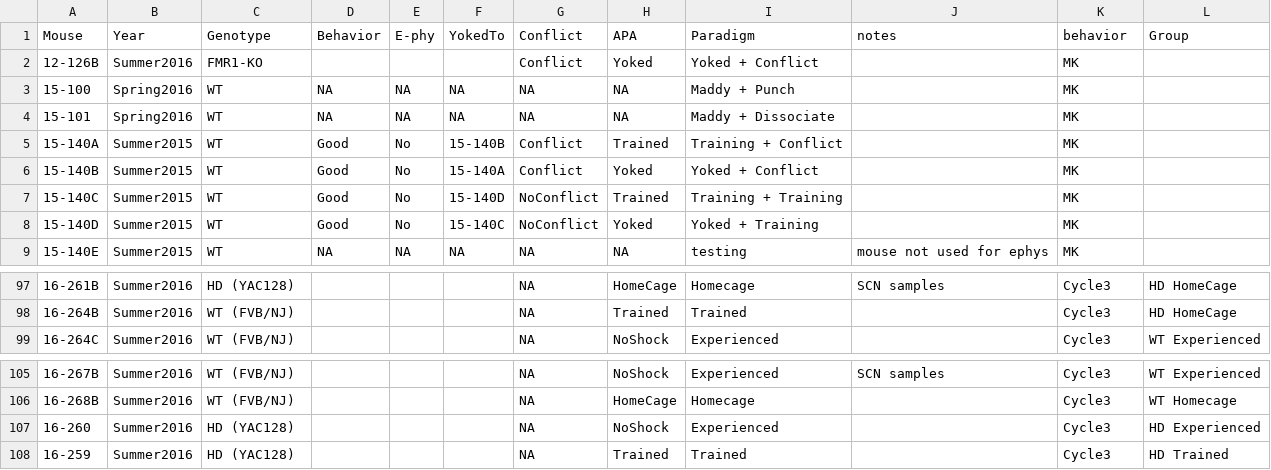
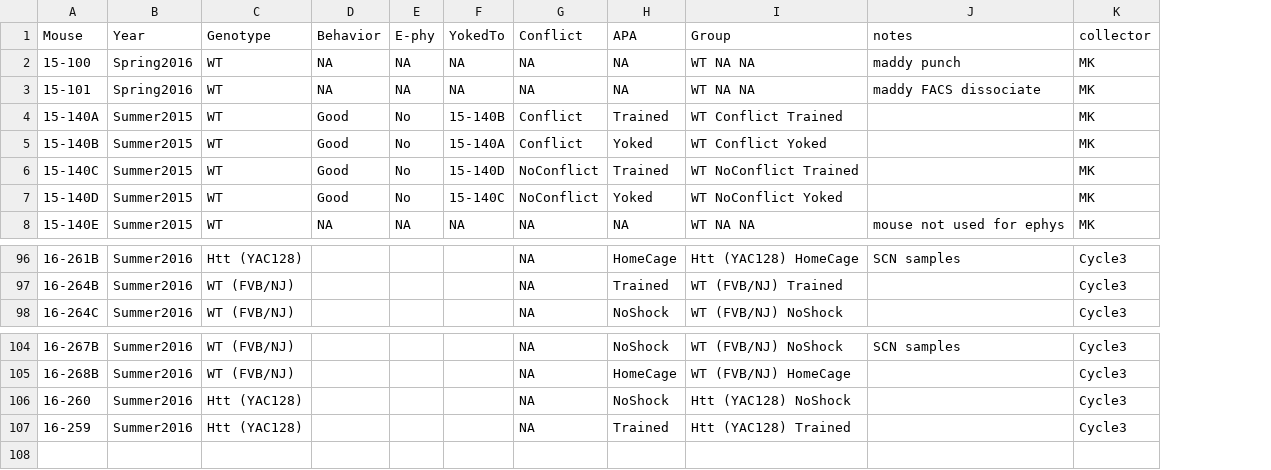
Before and after one commit to raynamharris/BehavEphyRNAseq, a CSV file: data/sample_info/animals.csv, drawn as a sheet; only a part is shown, gaps mark what is left out; removed rows and columns are numbered as before the commit, all else as after; the diff covers the shown part only; the diff names each change by its address in the sheet, - before the commit and + after, or states it on an @@ line.

```diff
--- a/data/sample_info/animals.csv
+++ b/data/sample_info/animals.csv
-column I, row 1: Paradigm; rows 3-9: Maddy + Punch | Maddy + Dissociate | Training + Conflict | Yoked + Conflict | Training + Training | Yoked + Training | testing; rows 97-99: Homecage | Trained | Experienced; rows 105-108: Experienced | Homecage | Experienced | Trained
+column I, rows 1-8: Group | WT NA NA | WT NA NA | WT Conflict Trained | WT Conflict Yoked | WT NoConflict Trained | WT NoConflict Yoked | WT NA NA; rows 96-98: Htt (YAC128) HomeCage | WT (FVB/NJ) Trained | WT (FVB/NJ) NoShock; rows 104-107: WT (FVB/NJ) NoShock | WT (FVB/NJ) HomeCage | Htt (YAC128) NoShock | Htt (YAC128) Trained
-column L, row 1: Group; rows 97-99: HD HomeCage | HD HomeCage | WT Experienced; rows 105-108: WT Experienced | WT Homecage | HD Experienced | HD Trained
-K1: behavior
+K1: collector
-row 2: 12-126B | Summer2016 | FMR1-KO |  |  |  | Conflict | Yoked | Yoked + Conflict |  | MK
-J2: (empty)
+J2: maddy punch
-J3: (empty)
+J3: maddy FACS dissociate
-C96: HD (YAC128)
+C96: Htt (YAC128)
-C106:C107: HD (YAC128)
+C106:C107: Htt (YAC128)
```
Also changed, not shown: 111 edited cells elsewhere in this file, data/sample_info/punches.csv, 5 other files.
